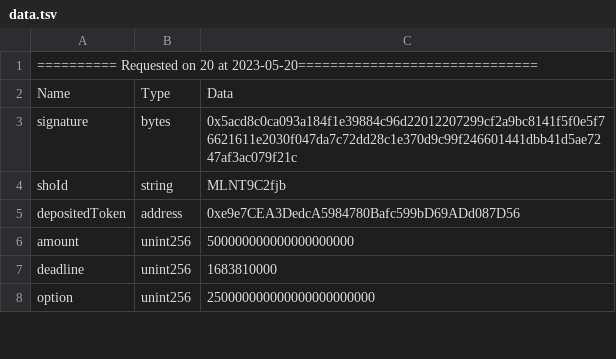
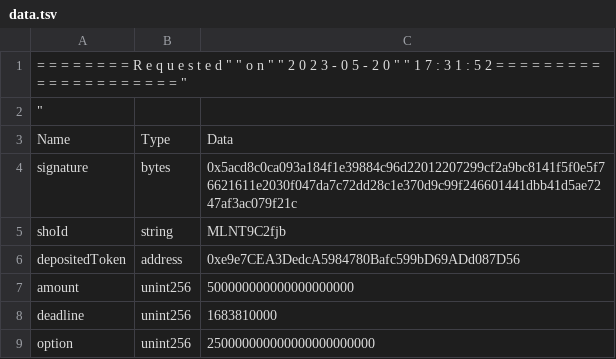
Before and after one commit to Gaurav-AL/wolfpack, a TSV file: data.tsv, drawn as a sheet; only a part is shown; the diff covers the shown part only.

```diff
--- a/data.tsv
+++ b/data.tsv
@@ -1,2 +1,3 @@
-========== Requested on 20 at 2023-05-20==============================
+= = = = = = = = R e q u e s t e d " " o n " " 2 0 2 3 - 0 5 - 2 0 " " 1 7 : 3 1 : 5 2 = = = = = = = = = = = = = = = = = = = = = "
+"
 Name	Type	Data
```
Also changed, not shown: 12 added rows, 20 removed rows and 8 edited cells elsewhere in this file.
